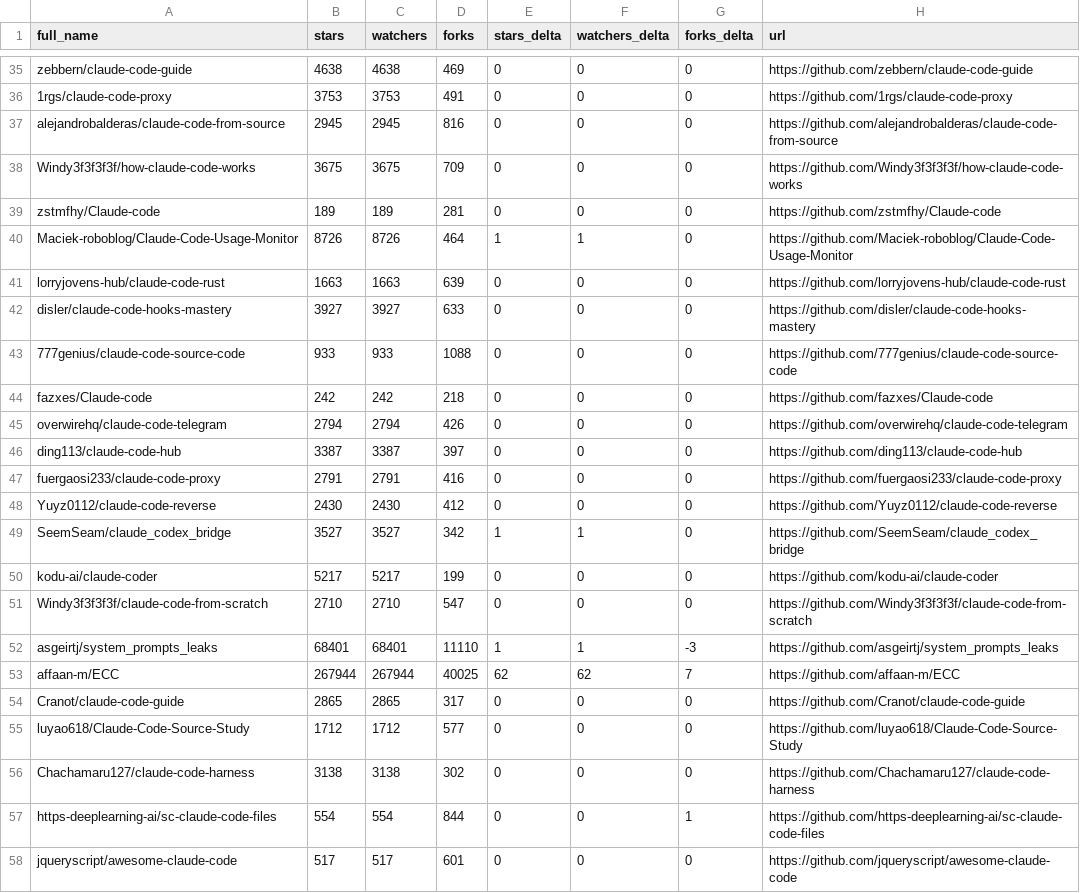
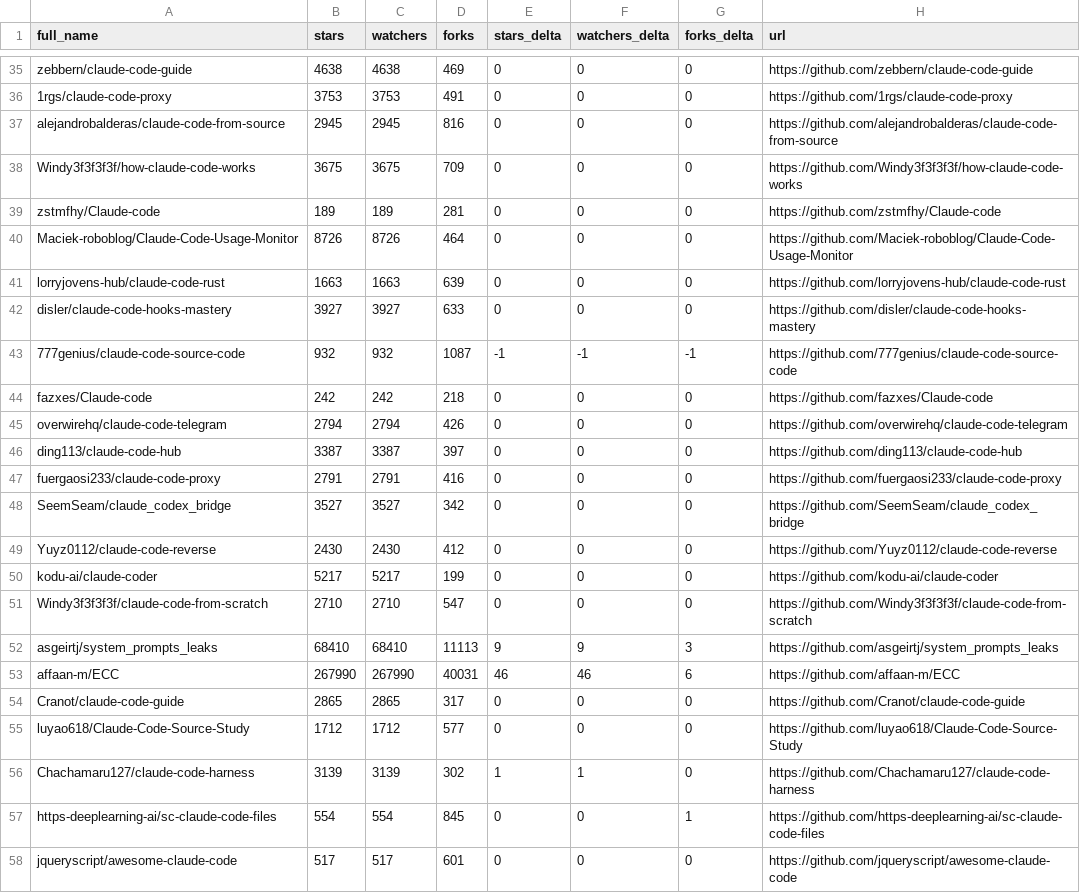
Before and after one commit to Cipher-rlx/awesome-claude-code, a CSV file: data/repo-ticker.csv, drawn as a sheet; only a part is shown, gaps mark what is left out; the diff covers the shown part only.

```diff
--- a/data/repo-ticker.csv
+++ b/data/repo-ticker.csv
@@ -39,6 +39,6 @@ Windy3f3f3f3f/how-claude-code-works,3675,3675,709,0,0,0,https://github.com/Windy
 zstmfhy/Claude-code,189,189,281,0,0,0,https://github.com/zstmfhy/Claude-code
-Maciek-roboblog/Claude-Code-Usage-Monitor,8726,8726,464,1,1,0,https://github.com/Maciek-roboblog/Claude-Code-Usage-Monitor
+Maciek-roboblog/Claude-Code-Usage-Monitor,8726,8726,464,0,0,0,https://github.com/Maciek-roboblog/Claude-Code-Usage-Monitor
 lorryjovens-hub/claude-code-rust,1663,1663,639,0,0,0,https://github.com/lorryjovens-hub/claude-code-rust
 disler/claude-code-hooks-mastery,3927,3927,633,0,0,0,https://github.com/disler/claude-code-hooks-mastery
-777genius/claude-code-source-code,933,933,1088,0,0,0,https://github.com/777genius/claude-code-source-code
+777genius/claude-code-source-code,932,932,1087,-1,-1,-1,https://github.com/777genius/claude-code-source-code
 fazxes/Claude-code,242,242,218,0,0,0,https://github.com/fazxes/Claude-code
@@ -47,12 +47,12 @@ ding113/claude-code-hub,3387,3387,397,0,0,0,https://github.com/ding113/claude-co
 fuergaosi233/claude-code-proxy,2791,2791,416,0,0,0,https://github.com/fuergaosi233/claude-code-proxy
+SeemSeam/claude_codex_bridge,3527,3527,342,0,0,0,https://github.com/SeemSeam/claude_codex_bridge
 Yuyz0112/claude-code-reverse,2430,2430,412,0,0,0,https://github.com/Yuyz0112/claude-code-reverse
-SeemSeam/claude_codex_bridge,3527,3527,342,1,1,0,https://github.com/SeemSeam/claude_codex_bridge
 kodu-ai/claude-coder,5217,5217,199,0,0,0,https://github.com/kodu-ai/claude-coder
 Windy3f3f3f3f/claude-code-from-scratch,2710,2710,547,0,0,0,https://github.com/Windy3f3f3f3f/claude-code-from-scratch
-asgeirtj/system_prompts_leaks,68401,68401,11110,1,1,-3,https://github.com/asgeirtj/system_prompts_leaks
-affaan-m/ECC,267944,267944,40025,62,62,7,https://github.com/affaan-m/ECC
+asgeirtj/system_prompts_leaks,68410,68410,11113,9,9,3,https://github.com/asgeirtj/system_prompts_leaks
+affaan-m/ECC,267990,267990,40031,46,46,6,https://github.com/affaan-m/ECC
 Cranot/claude-code-guide,2865,2865,317,0,0,0,https://github.com/Cranot/claude-code-guide
 luyao618/Claude-Code-Source-Study,1712,1712,577,0,0,0,https://github.com/luyao618/Claude-Code-Source-Study
-Chachamaru127/claude-code-harness,3138,3138,302,0,0,0,https://github.com/Chachamaru127/claude-code-harness
-https-deeplearning-ai/sc-claude-code-files,554,554,844,0,0,1,https://github.com/https-deeplearning-ai/sc-claude-code-files
+Chachamaru127/claude-code-harness,3139,3139,302,1,1,0,https://github.com/Chachamaru127/claude-code-harness
+https-deeplearning-ai/sc-claude-code-files,554,554,845,0,0,1,https://github.com/https-deeplearning-ai/sc-claude-code-files
 jqueryscript/awesome-claude-code,517,517,601,0,0,0,https://github.com/jqueryscript/awesome-claude-code
```
Also changed, not shown: 3 added rows, 3 removed rows and 110 edited cells elsewhere in this file, 2 other files.
